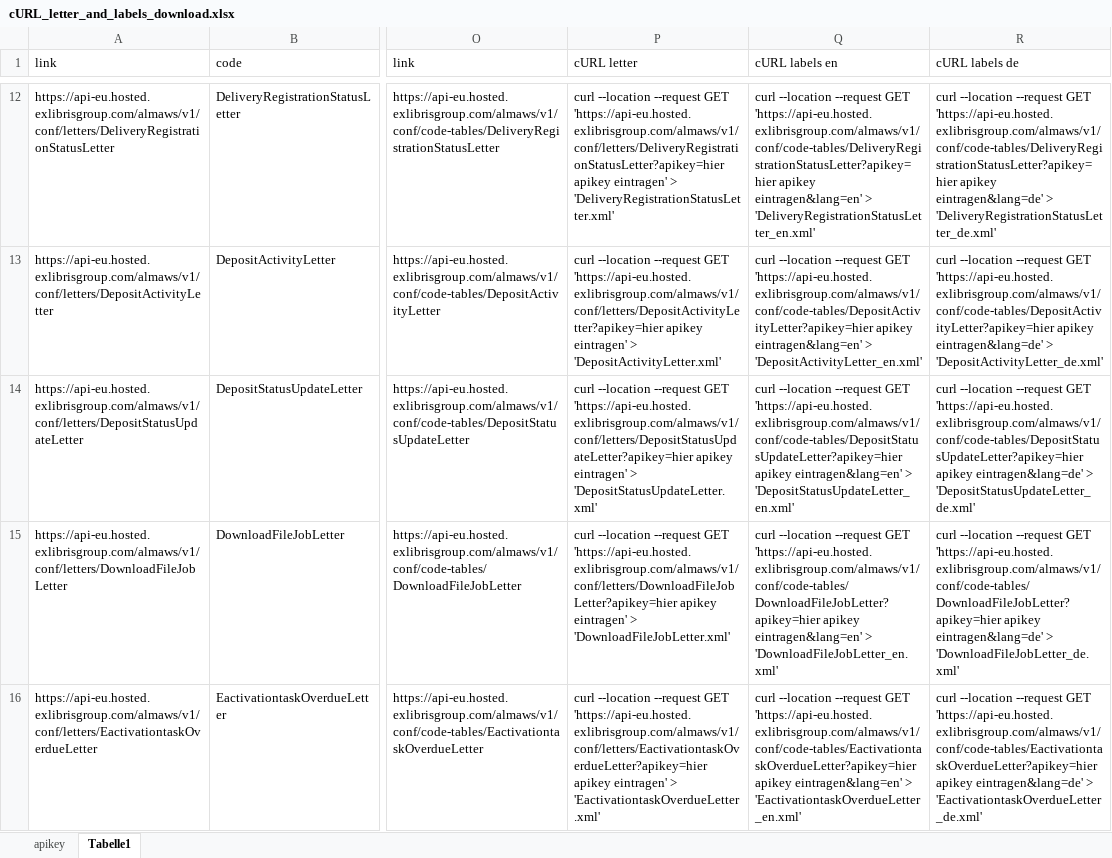
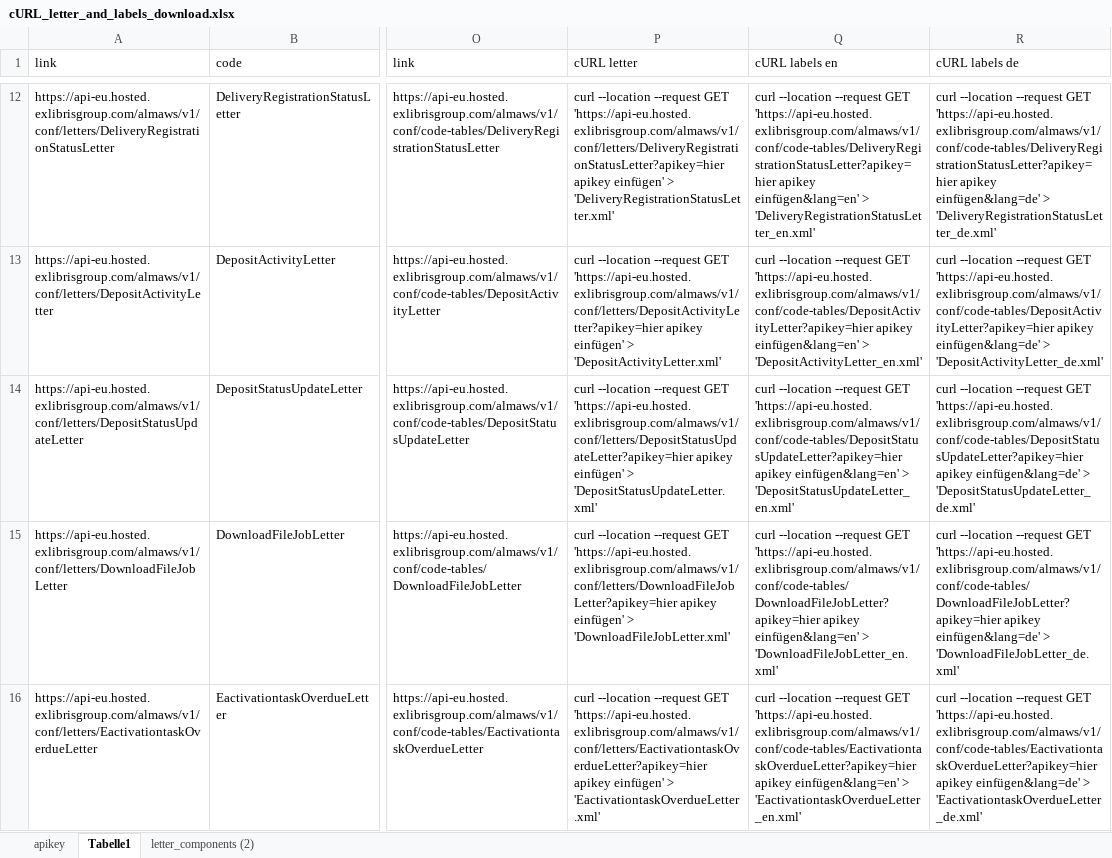
Before and after one commit to jku-sysbib/letters, an Excel workbook: diverses/cURL_letter_and_labels_download.xlsx, sheet Tabelle1, drawn as a sheet; only a part is shown, gaps mark what is left out; values as stored, in another font and other column widths than the file's, no borders; charts and pictures not drawn; the diff covers the shown part only; the diff names each change by its address in the sheet, - before the commit and + after, or states it on an @@ line.

```diff
--- a/diverses/cURL_letter_and_labels_download.xlsx (sheet Tabelle1)
+++ b/diverses/cURL_letter_and_labels_download.xlsx (sheet Tabelle1)
+sheet tab: letter_components (2)
-P12 (cURL letter): …'https://api-eu.hosted.exlibrisgroup.com/almaws/v1/conf/letters/DeliveryRegistrationStatusLetter?apikey=hier apikey eintragen' > 'DeliveryRegistrationStatusLetter.xml'
+P12 (cURL letter): …'https://api-eu.hosted.exlibrisgroup.com/almaws/v1/conf/letters/DeliveryRegistrationStatusLetter?apikey=hier apikey einfügen' > 'DeliveryRegistrationStatusLetter.xml'
-Q12 (cURL labels en): …'https://api-eu.hosted.exlibrisgroup.com/almaws/v1/conf/code-tables/DeliveryRegistrationStatusLetter?apikey=hier apikey eintragen&lang=en' > 'DeliveryRegistrationStatusLetter_en.xml'
+Q12 (cURL labels en): …'https://api-eu.hosted.exlibrisgroup.com/almaws/v1/conf/code-tables/DeliveryRegistrationStatusLetter?apikey=hier apikey einfügen&lang=en' > 'DeliveryRegistrationStatusLetter_en.xml'
-R12 (cURL labels de): …'https://api-eu.hosted.exlibrisgroup.com/almaws/v1/conf/code-tables/DeliveryRegistrationStatusLetter?apikey=hier apikey eintragen&lang=de' > 'DeliveryRegistrationStatusLetter_de.xml'
+R12 (cURL labels de): …'https://api-eu.hosted.exlibrisgroup.com/almaws/v1/conf/code-tables/DeliveryRegistrationStatusLetter?apikey=hier apikey einfügen&lang=de' > 'DeliveryRegistrationStatusLetter_de.xml'
-P13 (cURL letter): …'https://api-eu.hosted.exlibrisgroup.com/almaws/v1/conf/letters/DepositActivityLetter?apikey=hier apikey eintragen' > 'DepositActivityLetter.xml'
+P13 (cURL letter): …'https://api-eu.hosted.exlibrisgroup.com/almaws/v1/conf/letters/DepositActivityLetter?apikey=hier apikey einfügen' > 'DepositActivityLetter.xml'
-Q13 (cURL labels en): …'https://api-eu.hosted.exlibrisgroup.com/almaws/v1/conf/code-tables/DepositActivityLetter?apikey=hier apikey eintragen&lang=en' > 'DepositActivityLetter_en.xml'
+Q13 (cURL labels en): …'https://api-eu.hosted.exlibrisgroup.com/almaws/v1/conf/code-tables/DepositActivityLetter?apikey=hier apikey einfügen&lang=en' > 'DepositActivityLetter_en.xml'
-R13 (cURL labels de): …'https://api-eu.hosted.exlibrisgroup.com/almaws/v1/conf/code-tables/DepositActivityLetter?apikey=hier apikey eintragen&lang=de' > 'DepositActivityLetter_de.xml'
+R13 (cURL labels de): …'https://api-eu.hosted.exlibrisgroup.com/almaws/v1/conf/code-tables/DepositActivityLetter?apikey=hier apikey einfügen&lang=de' > 'DepositActivityLetter_de.xml'
-P14 (cURL letter): …'https://api-eu.hosted.exlibrisgroup.com/almaws/v1/conf/letters/DepositStatusUpdateLetter?apikey=hier apikey eintragen' > 'DepositStatusUpdateLetter.xml'
+P14 (cURL letter): …'https://api-eu.hosted.exlibrisgroup.com/almaws/v1/conf/letters/DepositStatusUpdateLetter?apikey=hier apikey einfügen' > 'DepositStatusUpdateLetter.xml'
-Q14 (cURL labels en): …'https://api-eu.hosted.exlibrisgroup.com/almaws/v1/conf/code-tables/DepositStatusUpdateLetter?apikey=hier apikey eintragen&lang=en' > 'DepositStatusUpdateLetter_en.xml'
+Q14 (cURL labels en): …'https://api-eu.hosted.exlibrisgroup.com/almaws/v1/conf/code-tables/DepositStatusUpdateLetter?apikey=hier apikey einfügen&lang=en' > 'DepositStatusUpdateLetter_en.xml'
-R14 (cURL labels de): …'https://api-eu.hosted.exlibrisgroup.com/almaws/v1/conf/code-tables/DepositStatusUpdateLetter?apikey=hier apikey eintragen&lang=de' > 'DepositStatusUpdateLetter_de.xml'
+R14 (cURL labels de): …'https://api-eu.hosted.exlibrisgroup.com/almaws/v1/conf/code-tables/DepositStatusUpdateLetter?apikey=hier apikey einfügen&lang=de' > 'DepositStatusUpdateLetter_de.xml'
-P15 (cURL letter): …'https://api-eu.hosted.exlibrisgroup.com/almaws/v1/conf/letters/DownloadFileJobLetter?apikey=hier apikey eintragen' > 'DownloadFileJobLetter.xml'
+P15 (cURL letter): …'https://api-eu.hosted.exlibrisgroup.com/almaws/v1/conf/letters/DownloadFileJobLetter?apikey=hier apikey einfügen' > 'DownloadFileJobLetter.xml'
-Q15 (cURL labels en): …'https://api-eu.hosted.exlibrisgroup.com/almaws/v1/conf/code-tables/DownloadFileJobLetter?apikey=hier apikey eintragen&lang=en' > 'DownloadFileJobLetter_en.xml'
+Q15 (cURL labels en): …'https://api-eu.hosted.exlibrisgroup.com/almaws/v1/conf/code-tables/DownloadFileJobLetter?apikey=hier apikey einfügen&lang=en' > 'DownloadFileJobLetter_en.xml'
-R15 (cURL labels de): …'https://api-eu.hosted.exlibrisgroup.com/almaws/v1/conf/code-tables/DownloadFileJobLetter?apikey=hier apikey eintragen&lang=de' > 'DownloadFileJobLetter_de.xml'
+R15 (cURL labels de): …'https://api-eu.hosted.exlibrisgroup.com/almaws/v1/conf/code-tables/DownloadFileJobLetter?apikey=hier apikey einfügen&lang=de' > 'DownloadFileJobLetter_de.xml'
-P16 (cURL letter): …'https://api-eu.hosted.exlibrisgroup.com/almaws/v1/conf/letters/EactivationtaskOverdueLetter?apikey=hier apikey eintragen' > 'EactivationtaskOverdueLetter.xml'
+P16 (cURL letter): …'https://api-eu.hosted.exlibrisgroup.com/almaws/v1/conf/letters/EactivationtaskOverdueLetter?apikey=hier apikey einfügen' > 'EactivationtaskOverdueLetter.xml'
-Q16 (cURL labels en): …'https://api-eu.hosted.exlibrisgroup.com/almaws/v1/conf/code-tables/EactivationtaskOverdueLetter?apikey=hier apikey eintragen&lang=en' > 'EactivationtaskOverdueLetter_en.xml'
+Q16 (cURL labels en): …'https://api-eu.hosted.exlibrisgroup.com/almaws/v1/conf/code-tables/EactivationtaskOverdueLetter?apikey=hier apikey einfügen&lang=en' > 'EactivationtaskOverdueLetter_en.xml'
-R16 (cURL labels de): …'https://api-eu.hosted.exlibrisgroup.com/almaws/v1/conf/code-tables/EactivationtaskOverdueLetter?apikey=hier apikey eintragen&lang=de' > 'EactivationtaskOverdueLetter_de.xml'
+R16 (cURL labels de): …'https://api-eu.hosted.exlibrisgroup.com/almaws/v1/conf/code-tables/EactivationtaskOverdueLetter?apikey=hier apikey einfügen&lang=de' > 'EactivationtaskOverdueLetter_de.xml'
```
Also changed, not shown: 393 edited cells elsewhere in this sheet, sheet apikey, charts or pictures, 25 other files.
